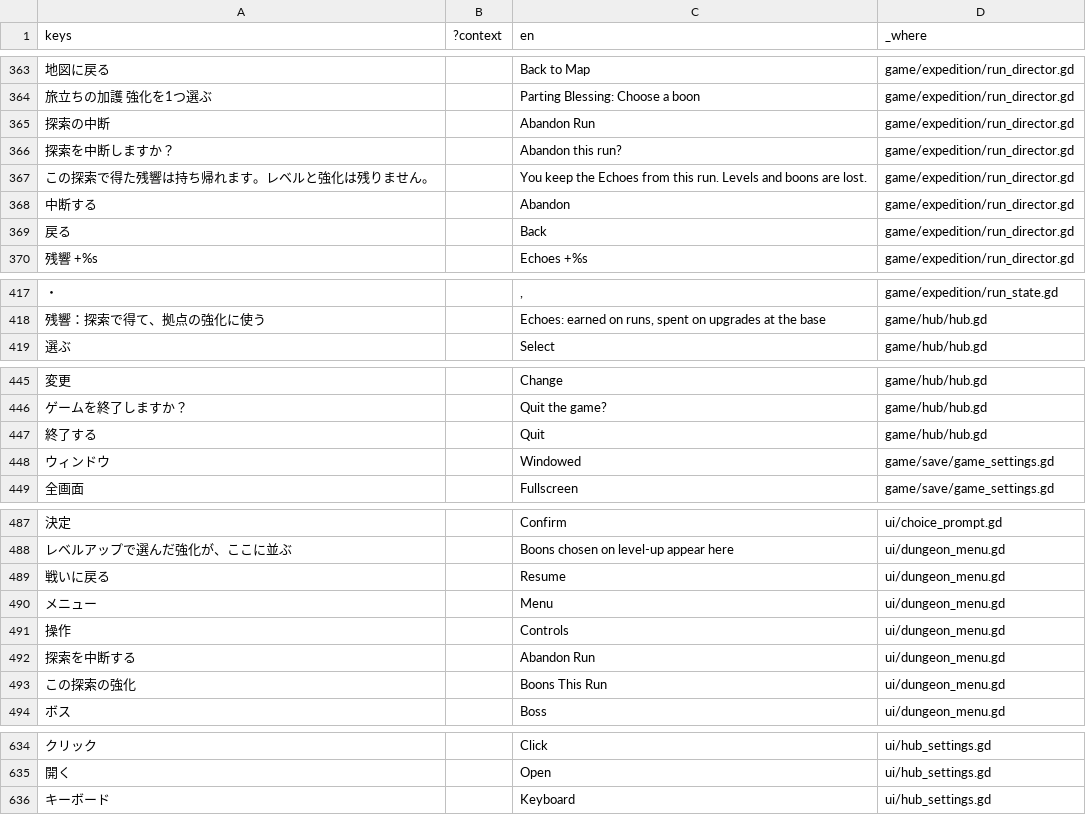
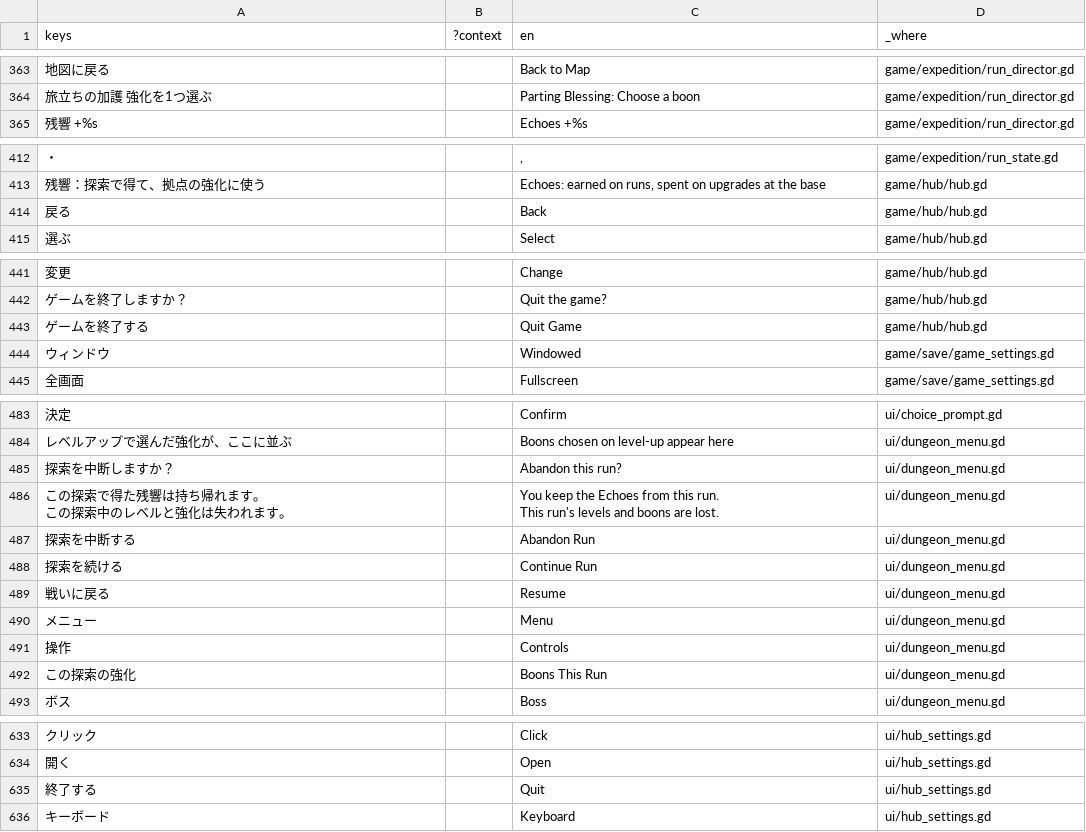
Before and after one commit to Termnix-IT/DungeonRemnant, a CSV file: rogue-like-play/locale/text.csv, drawn as a sheet; only a part is shown, gaps mark what is left out; removed rows and columns are numbered as before the commit, all else as after; ↵ is a line break in a cell; the diff names each change by its address in the sheet, - before the commit and + after, or states it on an @@ line.

```diff
--- a/rogue-like-play/locale/text.csv
+++ b/rogue-like-play/locale/text.csv
-row 365: 探索の中断 |  | Abandon Run | game/expedition/run_director.gd
-row 366: 探索を中断しますか？ |  | Abandon this run? | game/expedition/run_director.gd
-row 367: この探索で得た残響は持ち帰れます。レベルと強化は残りません。 |  | You keep the Echoes from this run. Levels and boons are lost. | game/expedition/run_director.gd
-row 368: 中断する |  | Abandon | game/expedition/run_director.gd
-row 369: 戻る |  | Back | game/expedition/run_director.gd
+row 414: 戻る |  | Back | game/hub/hub.gd
-A443 (keys): 終了する
+A443 (keys): ゲームを終了する
-C443 (en): Quit
+C443 (en): Quit Game
+row 485: 探索を中断しますか？ |  | Abandon this run? | ui/dungeon_menu.gd
+row 486: この探索で得た残響は持ち帰れます。 ↵ この探索中のレベルと強化は失われます。 |  | You keep the Echoes from this run. ↵ This run's levels and boons are lost. | ui/dungeon_menu.gd
@@ row 492 moved to row 487: 探索を中断する @@
+row 488: 探索を続ける |  | Continue Run | ui/dungeon_menu.gd
+row 635: 終了する |  | Quit | ui/hub_settings.gd
```
Also changed, not shown: 17 other files.
